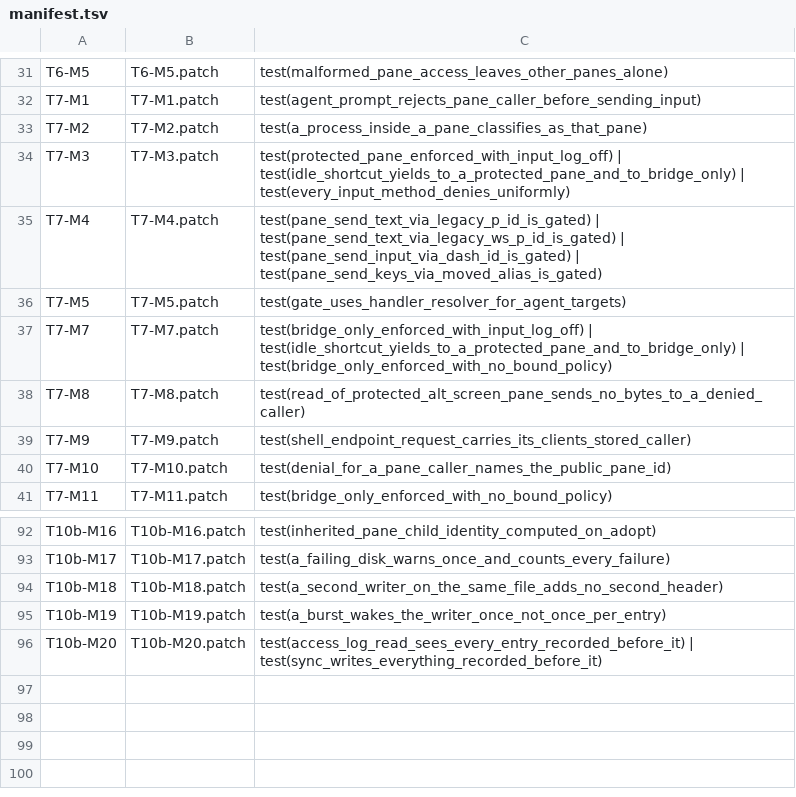
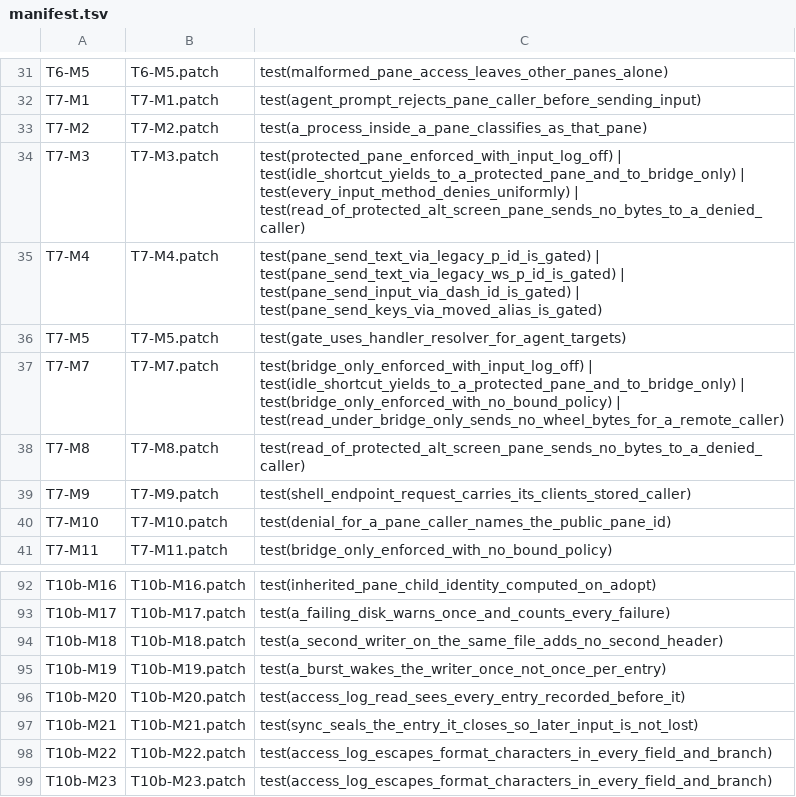
Before and after one commit to Exploded-views/herdr, a TSV file: scripts/fork/mutants/manifest.tsv, drawn as a sheet; only a part is shown, gaps mark what is left out.

```diff
--- a/scripts/fork/mutants/manifest.tsv
+++ b/scripts/fork/mutants/manifest.tsv
@@ -33,6 +33,6 @@ T7-M1	T7-M1.patch	test(agent_prompt_rejects_pane_caller_before_sending_input)
 T7-M2	T7-M2.patch	test(a_process_inside_a_pane_classifies_as_that_pane)
-T7-M3	T7-M3.patch	test(protected_pane_enforced_with_input_log_off) | test(idle_shortcut_yields_to_a_protected_pane_and_to_bridge_only) | test(every_input_method_denies_uniformly)
+T7-M3	T7-M3.patch	test(protected_pane_enforced_with_input_log_off) | test(idle_shortcut_yields_to_a_protected_pane_and_to_bridge_only) | test(every_input_method_denies_uniformly) | test(read_of_protected_alt_screen_pane_sends_no_bytes_to_a_denied_caller)
 T7-M4	T7-M4.patch	test(pane_send_text_via_legacy_p_id_is_gated) | test(pane_send_text_via_legacy_ws_p_id_is_gated) | test(pane_send_input_via_dash_id_is_gated) | test(pane_send_keys_via_moved_alias_is_gated)
 T7-M5	T7-M5.patch	test(gate_uses_handler_resolver_for_agent_targets)
-T7-M7	T7-M7.patch	test(bridge_only_enforced_with_input_log_off) | test(idle_shortcut_yields_to_a_protected_pane_and_to_bridge_only) | test(bridge_only_enforced_with_no_bound_policy)
+T7-M7	T7-M7.patch	test(bridge_only_enforced_with_input_log_off) | test(idle_shortcut_yields_to_a_protected_pane_and_to_bridge_only) | test(bridge_only_enforced_with_no_bound_policy) | test(read_under_bridge_only_sends_no_wheel_bytes_for_a_remote_caller)
 T7-M8	T7-M8.patch	test(read_of_protected_alt_screen_pane_sends_no_bytes_to_a_denied_caller)
@@ -95,2 +95,5 @@ T10b-M18	T10b-M18.patch	test(a_second_writer_on_the_same_file_adds_no_second_hea
 T10b-M19	T10b-M19.patch	test(a_burst_wakes_the_writer_once_not_once_per_entry)
-T10b-M20	T10b-M20.patch	test(access_log_read_sees_every_entry_recorded_before_it) | test(sync_writes_everything_recorded_before_it)
+T10b-M20	T10b-M20.patch	test(access_log_read_sees_every_entry_recorded_before_it)
+T10b-M21	T10b-M21.patch	test(sync_seals_the_entry_it_closes_so_later_input_is_not_lost)
+T10b-M22	T10b-M22.patch	test(access_log_escapes_format_characters_in_every_field_and_branch)
+T10b-M23	T10b-M23.patch	test(access_log_escapes_format_characters_in_every_field_and_branch)
```
Also changed, not shown: 21 other files.
